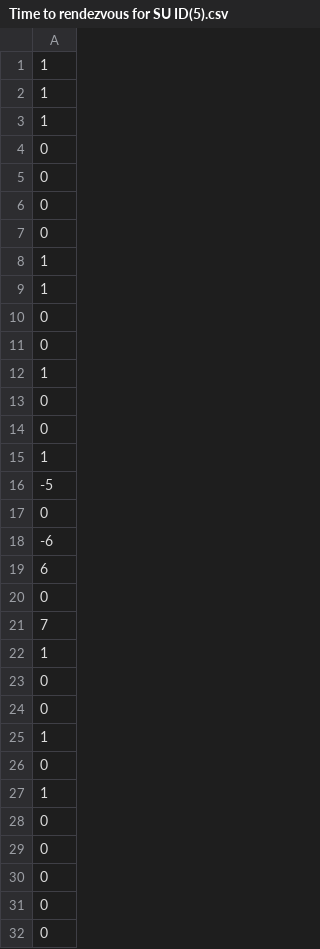
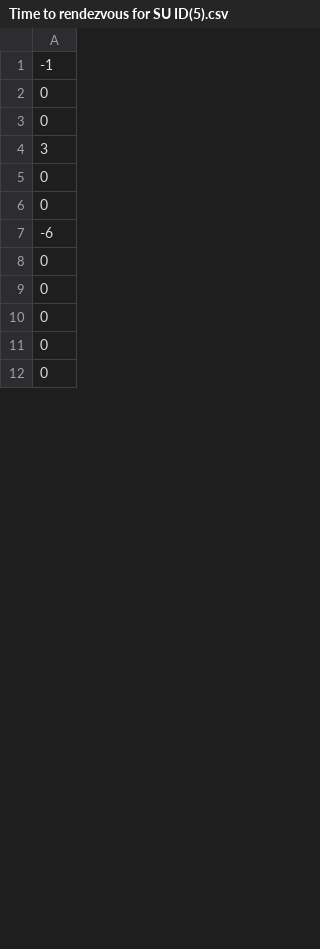
Before and after one commit to AhmadMustafa015/Simulator_For_Rendezvous_In_CRNs, a CSV file: Simulator_For_Rendezvous_In_CRNs/Time to rendezvous for SU ID(5).csv, drawn as a sheet; only a part is shown; the diff covers the shown part only.

```diff
--- a/Simulator_For_Rendezvous_In_CRNs/Time to rendezvous for SU ID(5).csv
+++ b/Simulator_For_Rendezvous_In_CRNs/Time to rendezvous for SU ID(5).csv
@@ -1,28 +1,8 @@
-1
-1
-1
+-1
 0
 0
+3
 0
 0
-1
-1
-0
-0
-1
-0
-0
-1
--5
-0
 -6
-6
-0
-7
-1
-0
-0
-1
-0
-1
 0
```
Also changed, not shown: 37 added rows, 16 removed rows, 35 moved rows and 2 edited cells elsewhere in this file, Simulator_For_Rendezvous_In_CRNs/Time to rendezvous for SU ID(0).csv, Simulator_For_Rendezvous_In_CRNs/Time to rendezvous for SU ID(11).csv, 21 other files.
